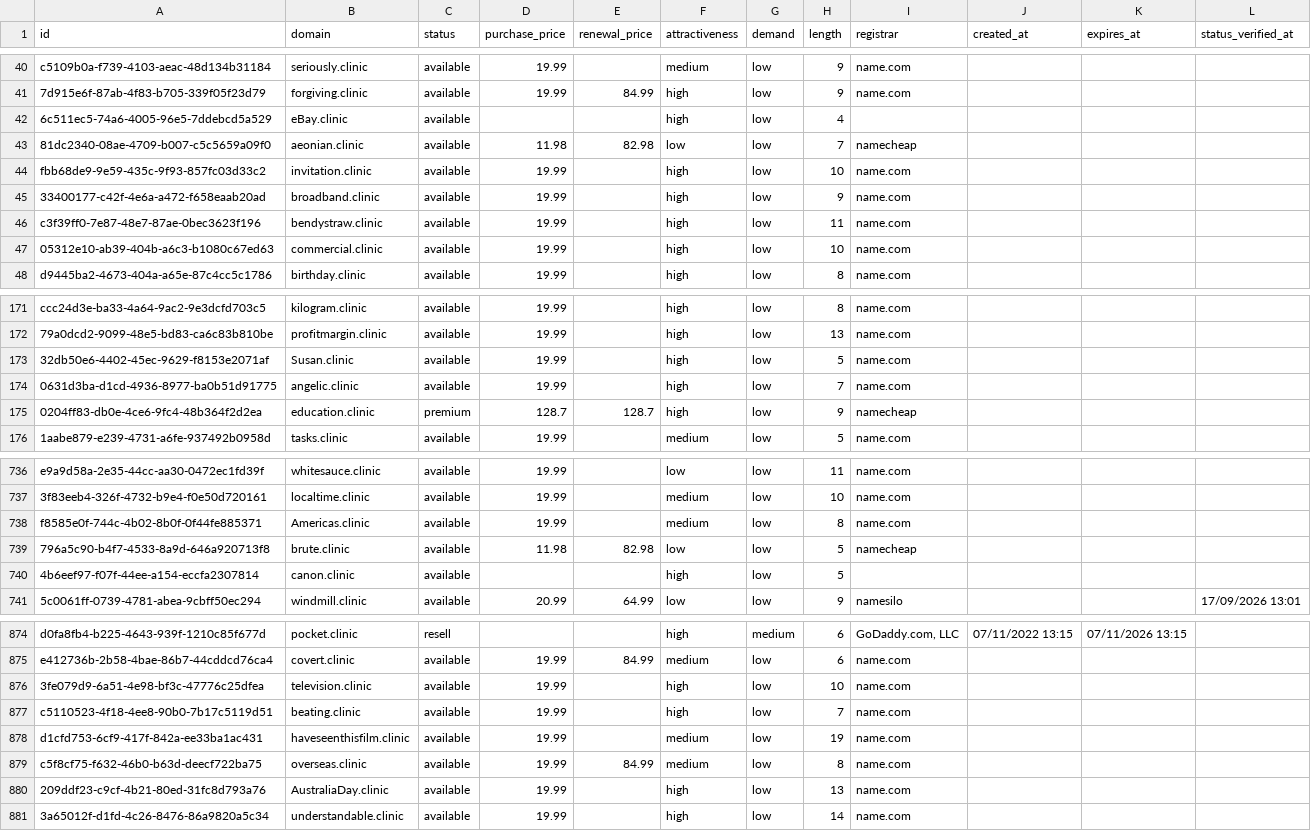
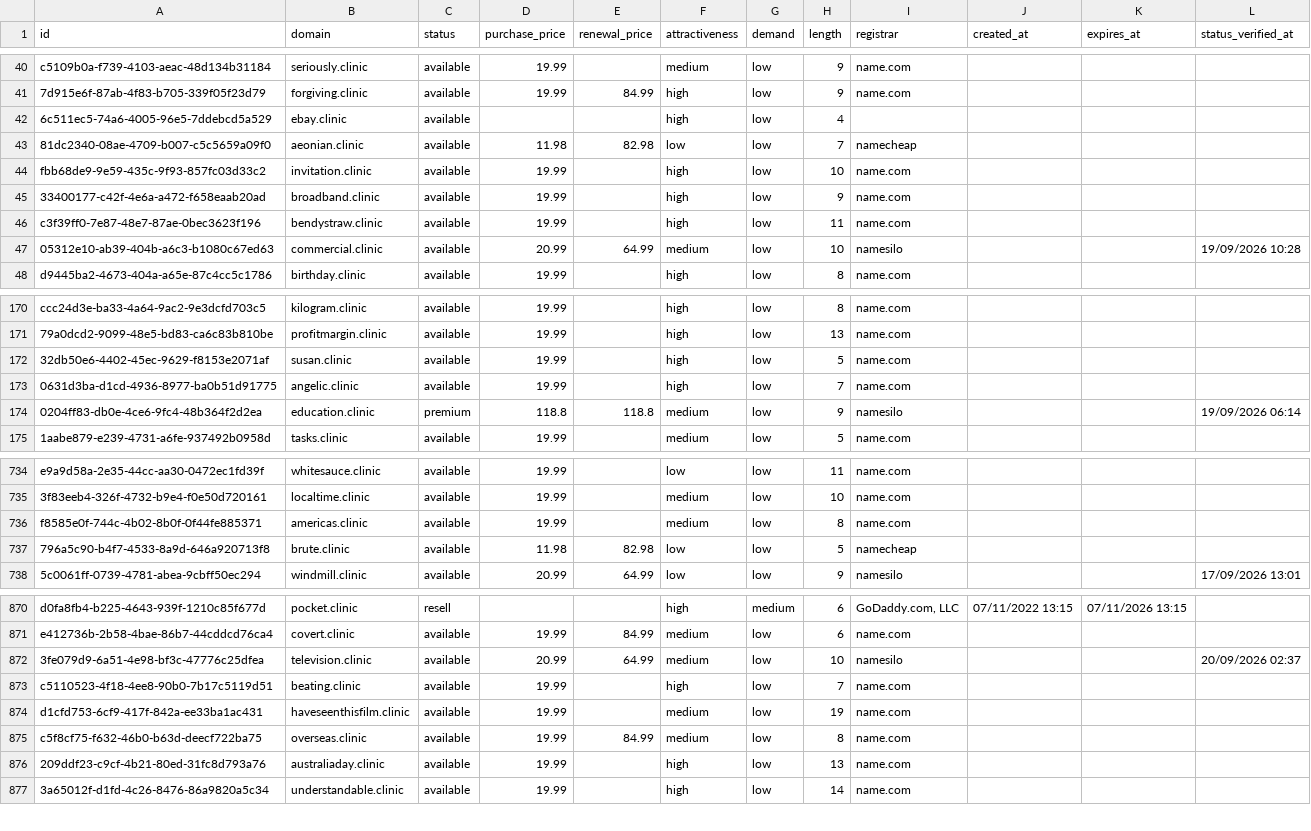
Before and after one commit to UniqueDomains/clinic-oneword-domains, a CSV file: clinic.csv, drawn as a sheet; only a part is shown, gaps mark what is left out; the diff covers the shown part only.

Commit message:
Domains update

```diff
--- a/clinic.csv
+++ b/clinic.csv
@@ -41,3 +41,3 @@ c5109b0a-f739-4103-aeac-48d134b31184,seriously.clinic,available,19.99,,medium,lo
 7d915e6f-87ab-4f83-b705-339f05f23d79,forgiving.clinic,available,19.99,84.99,high,low,9,name.com,,,
-6c511ec5-74a6-4005-96e5-7ddebcd5a529,eBay.clinic,available,,,high,low,4,,,,
+6c511ec5-74a6-4005-96e5-7ddebcd5a529,ebay.clinic,available,,,high,low,4,,,,
 81dc2340-08ae-4709-b007-c5c5659a09f0,aeonian.clinic,available,11.98,82.98,low,low,7,namecheap,,,
@@ -46,3 +46,3 @@ fbb68de9-9e59-435c-9f93-857fc03d33c2,invitation.clinic,available,19.99,,high,low
 c3f39ff0-7e87-48e7-87ae-0bec3623f196,bendystraw.clinic,available,19.99,,high,low,11,name.com,,,
-05312e10-ab39-404b-a6c3-b1080c67ed63,commercial.clinic,available,19.99,,high,low,10,name.com,,,
+05312e10-ab39-404b-a6c3-b1080c67ed63,commercial.clinic,available,20.99,64.99,medium,low,10,namesilo,,,19/09/2026 10:28
 d9445ba2-4673-404a-a65e-87c4cc5c1786,birthday.clinic,available,19.99,,high,low,8,name.com,,,
@@ -172,5 +171,5 @@ ccc24d3e-ba33-4a64-9ac2-9e3dcfd703c5,kilogram.clinic,available,19.99,,high,low,8
 79a0dcd2-9099-48e5-bd83-ca6c83b810be,profitmargin.clinic,available,19.99,,high,low,13,name.com,,,
-32db50e6-4402-45ec-9629-f8153e2071af,Susan.clinic,available,19.99,,high,low,5,name.com,,,
+32db50e6-4402-45ec-9629-f8153e2071af,susan.clinic,available,19.99,,high,low,5,name.com,,,
 0631d3ba-d1cd-4936-8977-ba0b51d91775,angelic.clinic,available,19.99,,high,low,7,name.com,,,
-0204ff83-db0e-4ce6-9fc4-48b364f2d2ea,education.clinic,premium,128.7,128.7,high,low,9,namecheap,,,
+0204ff83-db0e-4ce6-9fc4-48b364f2d2ea,education.clinic,premium,118.8,118.8,medium,low,9,namesilo,,,19/09/2026 06:14
 1aabe879-e239-4731-a6fe-937492b0958d,tasks.clinic,available,19.99,,medium,low,5,name.com,,,
@@ -737,5 +735,4 @@ e9a9d58a-2e35-44cc-aa30-0472ec1fd39f,whitesauce.clinic,available,19.99,,low,low,
 3f83eeb4-326f-4732-b9e4-f0e50d720161,localtime.clinic,available,19.99,,medium,low,10,name.com,,,
-f8585e0f-744c-4b02-8b0f-0f44fe885371,Americas.clinic,available,19.99,,medium,low,8,name.com,,,
+f8585e0f-744c-4b02-8b0f-0f44fe885371,americas.clinic,available,19.99,,medium,low,8,name.com,,,
 796a5c90-b4f7-4533-8a9d-646a920713f8,brute.clinic,available,11.98,82.98,low,low,5,namecheap,,,
-4b6eef97-f07f-44ee-a154-eccfa2307814,canon.clinic,available,,,high,low,5,,,,
 5c0061ff-0739-4781-abea-9cbff50ec294,windmill.clinic,available,20.99,64.99,low,low,9,namesilo,,,17/09/2026 13:01
@@ -875,3 +871,3 @@ d0fa8fb4-b225-4643-939f-1210c85f677d,pocket.clinic,resell,,,high,medium,6,"GoDad
 e412736b-2b58-4bae-86b7-44cddcd76ca4,covert.clinic,available,19.99,84.99,medium,low,6,name.com,,,
-3fe079d9-6a51-4e98-bf3c-47776c25dfea,television.clinic,available,19.99,,high,low,10,name.com,,,
+3fe079d9-6a51-4e98-bf3c-47776c25dfea,television.clinic,available,20.99,64.99,medium,low,10,namesilo,,,20/09/2026 02:37
 c5110523-4f18-4ee8-90b0-7b17c5119d51,beating.clinic,available,19.99,,high,low,7,name.com,,,
@@ -879,3 +875,3 @@ d1cfd753-6cf9-417f-842a-ee33ba1ac431,haveseenthisfilm.clinic,available,19.99,,me
 c5f8cf75-f632-46b0-b63d-deecf722ba75,overseas.clinic,available,19.99,84.99,medium,low,8,name.com,,,
-209ddf23-c9cf-4b21-80ed-31fc8d793a76,AustraliaDay.clinic,available,19.99,,high,low,13,name.com,,,
+209ddf23-c9cf-4b21-80ed-31fc8d793a76,australiaday.clinic,available,19.99,,high,low,13,name.com,,,
 3a65012f-d1fd-4c26-8476-86a9820a5c34,understandable.clinic,available,19.99,,high,low,14,name.com,,,
```
Also changed, not shown: 4 added rows, 3 removed rows and 61 edited cells elsewhere in this file, 4 other files.
